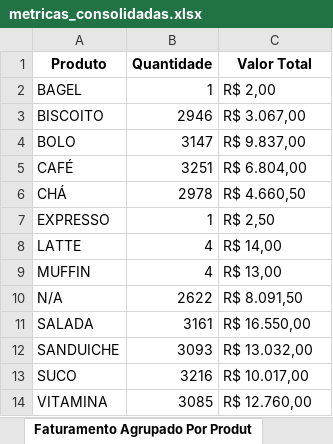
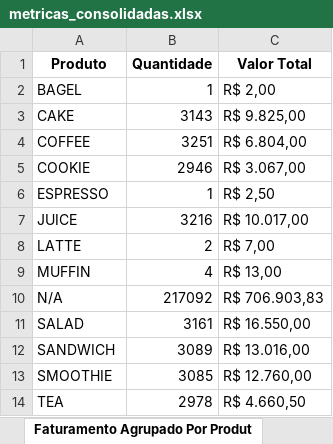
Before and after one commit to souza-anacarolina/coffee-sales-etl-pipeline, an Excel workbook: data_processed/metricas_consolidadas.xlsx, sheet Faturamento Agrupado Por Produt, drawn as a sheet; values as stored, in another font and other column widths than the file's, no borders; removed rows and columns are numbered as before the commit, all else as after; the diff names each change by its address in the sheet, - before the commit and + after, or states it on an @@ line.

```diff
--- a/data_processed/metricas_consolidadas.xlsx (sheet Faturamento Agrupado Por Produt)
+++ b/data_processed/metricas_consolidadas.xlsx (sheet Faturamento Agrupado Por Produt)
+row 3: CAKE | 3143 | R$ 9.825,00
+row 4: COFFEE | 3251 | R$ 6.804,00
-A5 (Produto): BISCOITO
+A5 (Produto): COOKIE
-row 4: BOLO | 3147 | R$ 9.837,00
-row 5: CAFÉ | 3251 | R$ 6.804,00
-row 6: CHÁ | 2978 | R$ 4.660,50
-A6 (Produto): EXPRESSO
+A6 (Produto): ESPRESSO
+row 7: JUICE | 3216 | R$ 10.017,00
-B8 (Quantidade): 4
+B8 (Quantidade): 2
-C8 (Valor Total): R$ 14,00
+C8 (Valor Total): R$ 7,00
-B10 (Quantidade): 2622
+B10 (Quantidade): 217092
-C10 (Valor Total): R$ 8.091,50
+C10 (Valor Total): R$ 706.903,83
-A11 (Produto): SALADA
+A11 (Produto): SALAD
-row 12: SANDUICHE | 3093 | R$ 13.032,00
-row 13: SUCO | 3216 | R$ 10.017,00
+row 12: SANDWICH | 3089 | R$ 13.016,00
-A13 (Produto): VITAMINA
+A13 (Produto): SMOOTHIE
+row 14: TEA | 2978 | R$ 4.660,50
```
Also changed, not shown: sheet Percentual de nulos por coluna, sheet Faturamento Por Forma Pagamento, sheet Faturamento Por Tipo Consumo, sheet Análise Temporal, sheet Total Transações, sheet Média de Itens por Compra, 3 more sheets, other sheet tabs, 37 other files.
